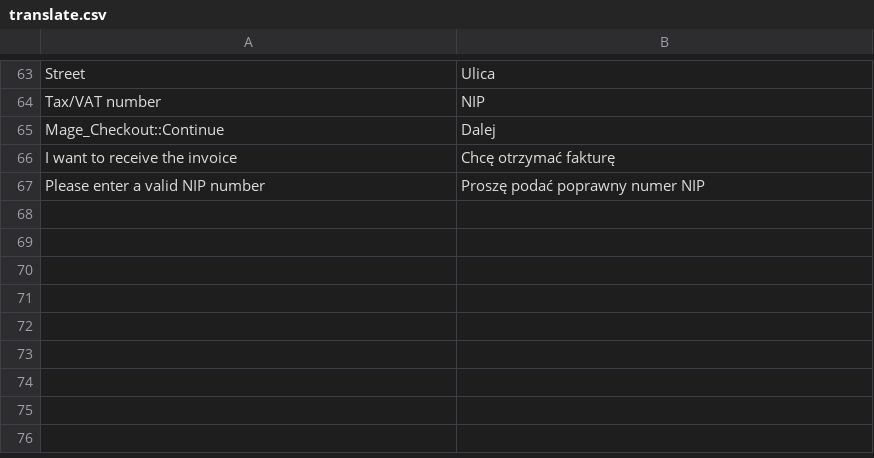
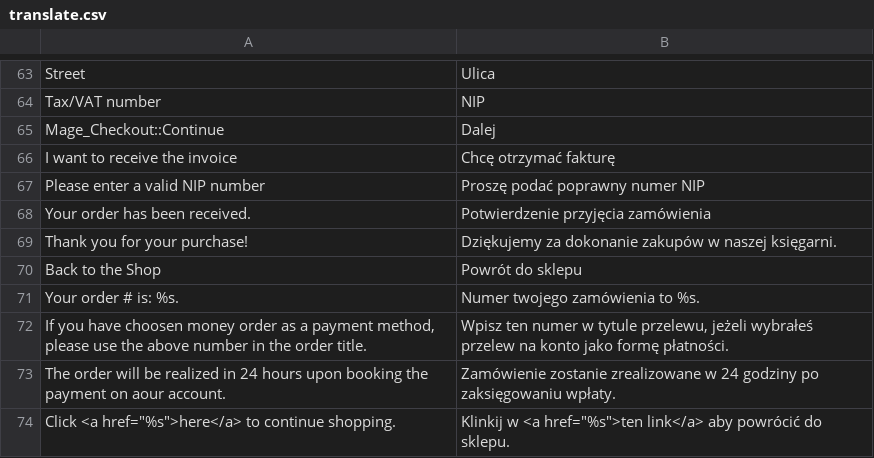
Before and after one commit to Zefiryn/2plus3d-sklep, a CSV file: app/design/frontend/default/2plus3d/locale/pl_PL/translate.csv, drawn as a sheet; only a part is shown, gaps mark what is left out; the diff names each change by its address in the sheet, - before the commit and + after, or states it on an @@ line.

```diff
--- a/app/design/frontend/default/2plus3d/locale/pl_PL/translate.csv
+++ b/app/design/frontend/default/2plus3d/locale/pl_PL/translate.csv
+row 68: Your order has been received. | Potwierdzenie przyjęcia zamówienia
+row 69: Thank you for your purchase! | Dziękujemy za dokonanie zakupów w naszej księgarni.
+row 70: Back to the Shop | Powrót do sklepu
+row 71: Your order # is: %s. | Numer twojego zamówienia to %s.
+row 72: If you have choosen money order as a payment method, please use the above number in the order title. | Wpisz ten numer w tytule przelewu, jeżeli wybrałeś przelew na konto jako formę płatności.
+row 73: The order will be realized in 24 hours upon booking the payment on aour account. | Zamówienie zostanie zrealizowane w 24 godziny po zaksięgowaniu wpłaty.
+row 74: Click <a href="%s">here</a> to continue shopping. | Klinkij w <a href="%s">ten link</a> aby powrócić do sklepu.
```
Also changed, not shown: 6 other files.
